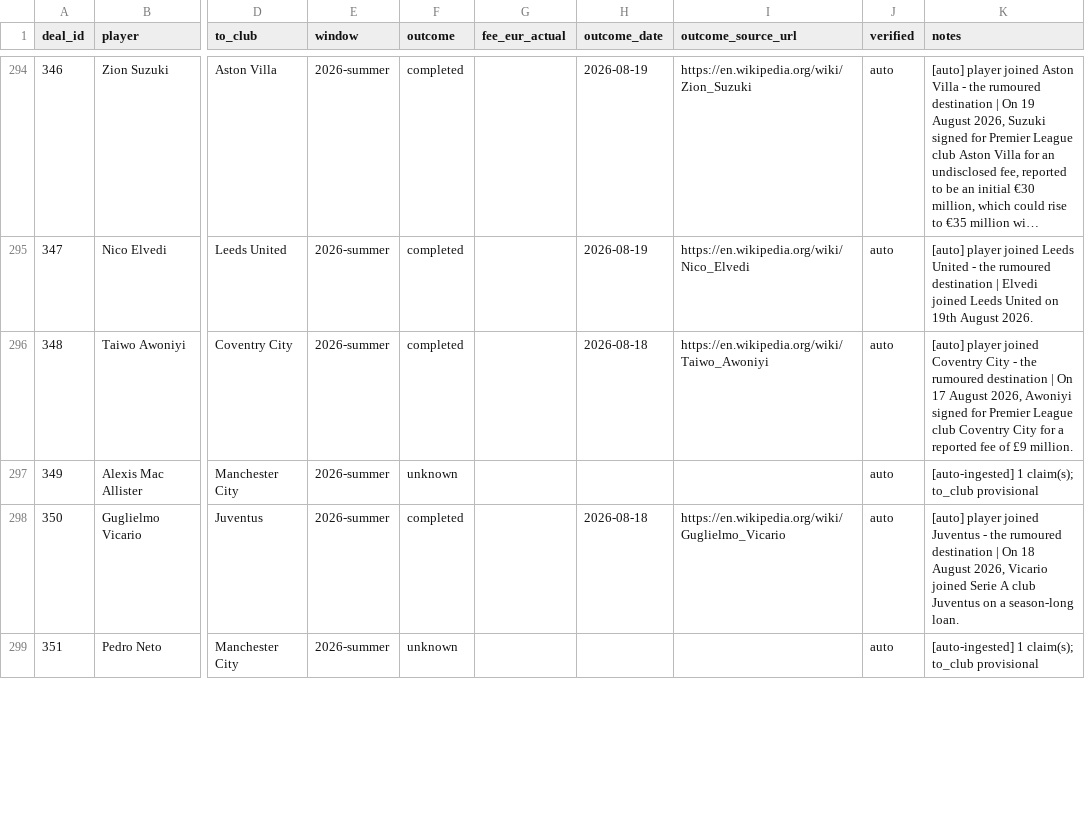
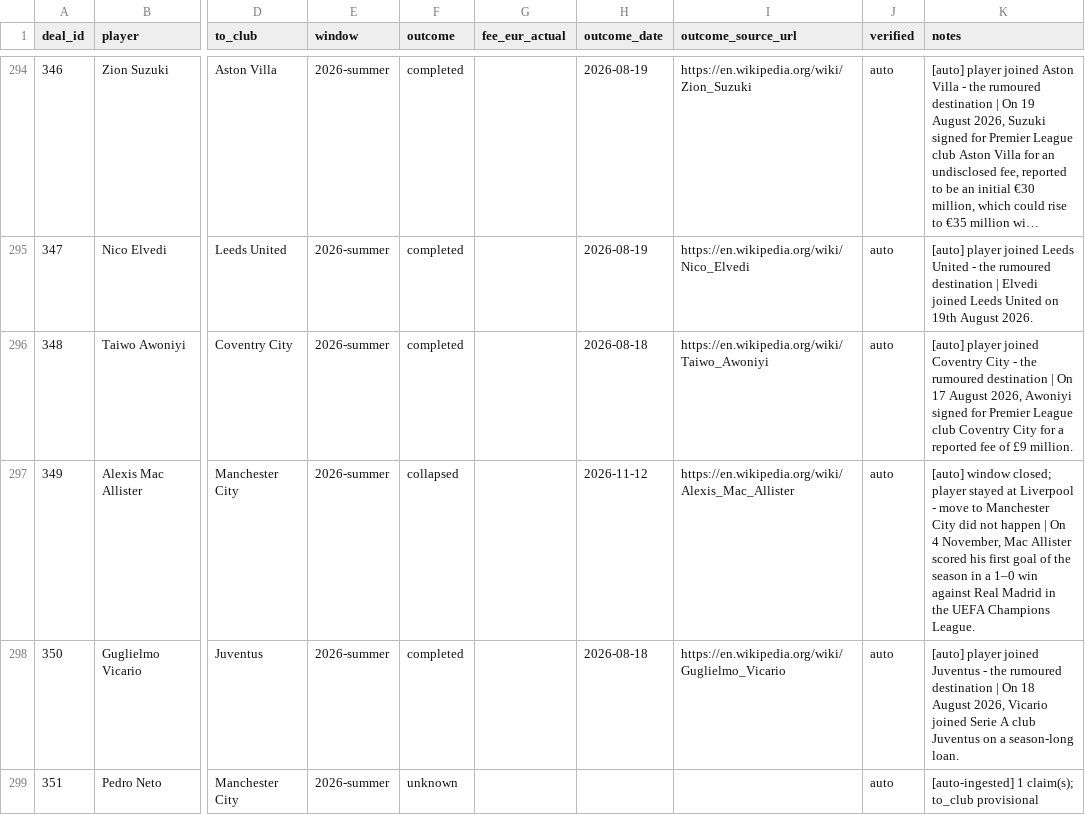
Before and after one commit to har27il/transfer-truth, a CSV file: ground-truth/deals.csv, drawn as a sheet; only a part is shown, gaps mark what is left out; long unchanged cells end in …; the diff names each change by its address in the sheet, - before the commit and + after, or states it on an @@ line.

```diff
--- a/ground-truth/deals.csv
+++ b/ground-truth/deals.csv
-F297 (outcome): unknown
+F297 (outcome): collapsed
-H297 (outcome_date): (empty)
+H297 (outcome_date): 2026-11-12
-I297 (outcome_source_url): (empty)
+I297 (outcome_source_url): https://en.wikipedia.org/wiki/Alexis_Mac_Allister
-K297 (notes): [auto-ingested] 1 claim(s); to_club provisional
+K297 (notes): [auto] window closed; player stayed at Liverpool - move to Manchester City did not happen | On 4 November, Mac Allister scored his first goal of the season in a 1–0 win against Real Madrid in the UEFA Champions League.
```
Also changed, not shown: 2 other files.
